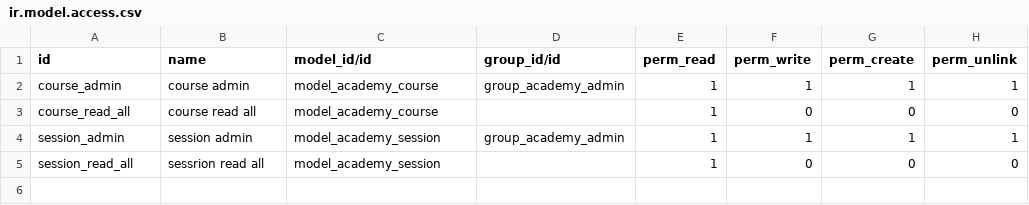
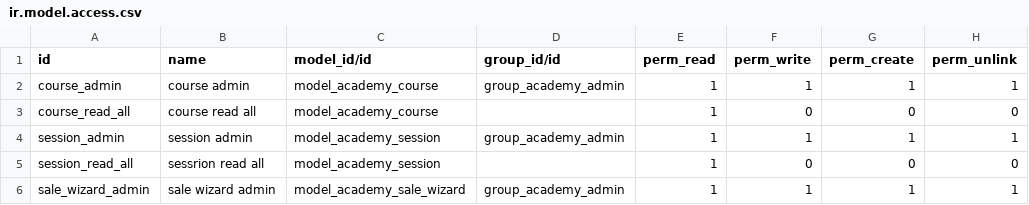
Before and after one commit to muntean/training-cv, a CSV file: odoo_academy/security/ir.model.access.csv, drawn as a sheet.

Commit message:
Inheritance and Wizards

```diff
--- a/odoo_academy/security/ir.model.access.csv
+++ b/odoo_academy/security/ir.model.access.csv
@@ -5 +5,2 @@ session_admin,session admin,model_academy_session,group_academy_admin,1,1,1,1
 session_read_all,sessrion read all,model_academy_session,,1,0,0,0
+sale_wizard_admin,sale wizard admin,model_academy_sale_wizard,group_academy_admin,1,1,1,1
```
Also changed, not shown: 12 other files.
